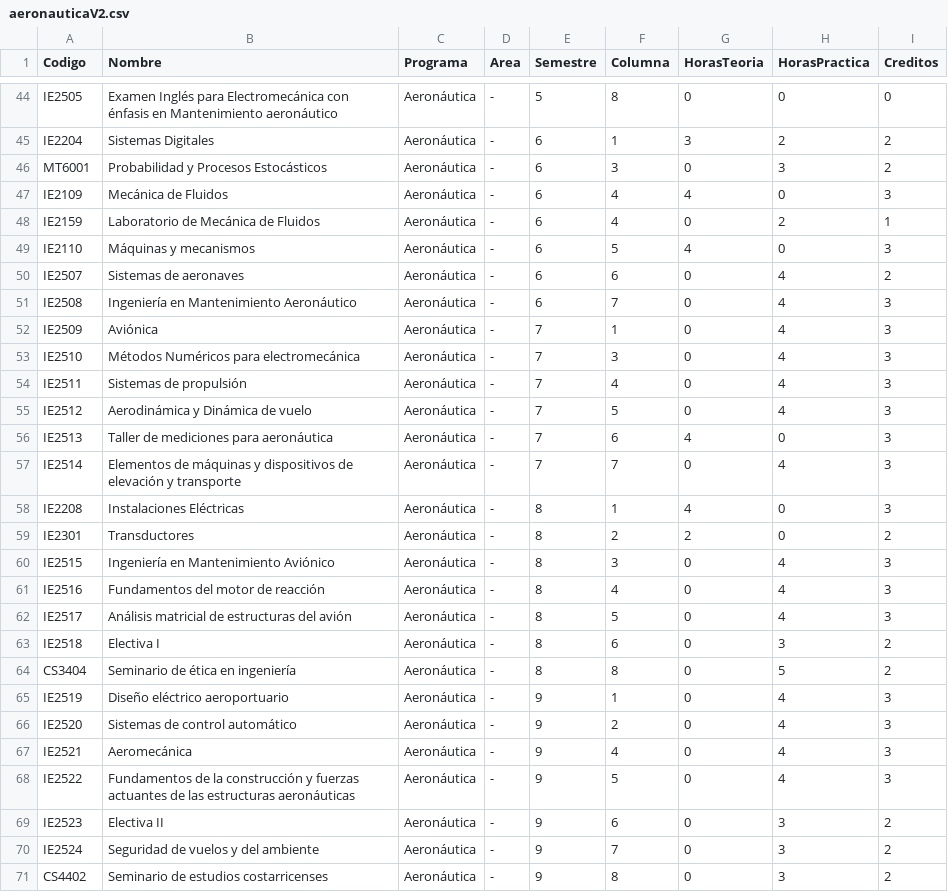
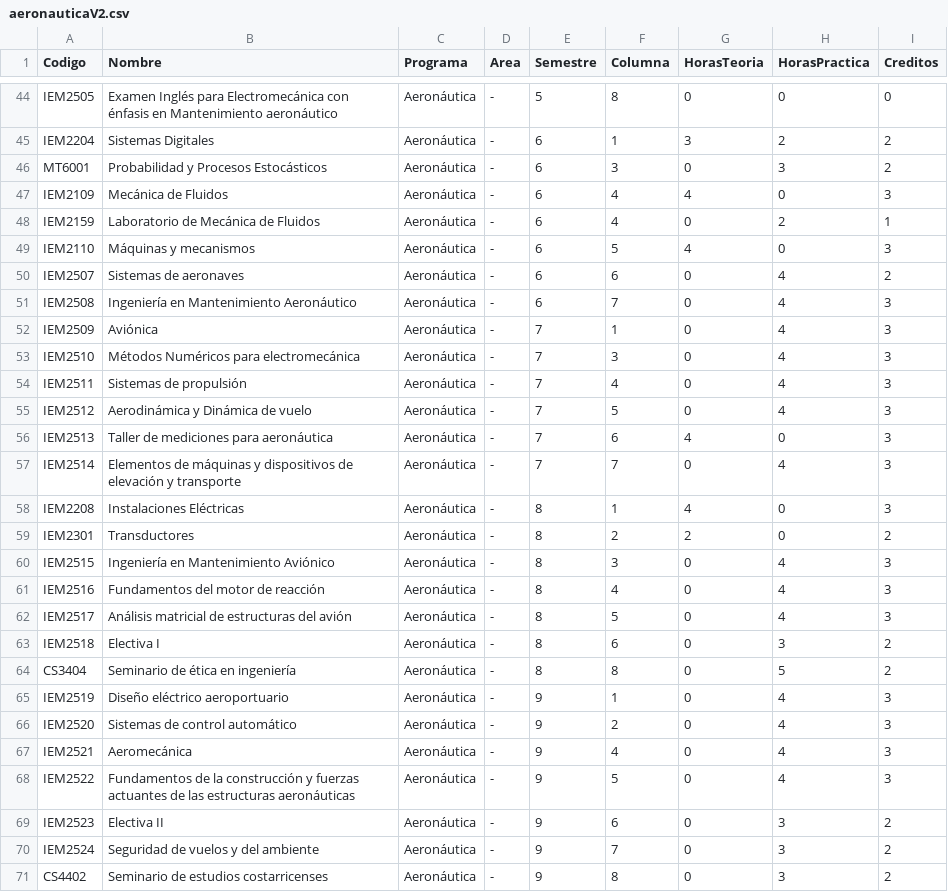
Before and after one commit to javilopsol/IEM_programas, a CSV file: aeronauticaV2.csv, drawn as a sheet; only a part is shown, gaps mark what is left out; the diff covers the shown part only; the diff names each change by its address in the sheet, - before the commit and + after, or states it on an @@ line.

```diff
--- a/aeronauticaV2.csv
+++ b/aeronauticaV2.csv
-A44 (Codigo): IE2505
+A44 (Codigo): IEM2505
-A45 (Codigo): IE2204
+A45 (Codigo): IEM2204
-A47 (Codigo): IE2109
+A47 (Codigo): IEM2109
-A48 (Codigo): IE2159
+A48 (Codigo): IEM2159
-A49 (Codigo): IE2110
+A49 (Codigo): IEM2110
-A50 (Codigo): IE2507
+A50 (Codigo): IEM2507
-A51 (Codigo): IE2508
+A51 (Codigo): IEM2508
-A52 (Codigo): IE2509
+A52 (Codigo): IEM2509
-A53 (Codigo): IE2510
+A53 (Codigo): IEM2510
-A54 (Codigo): IE2511
+A54 (Codigo): IEM2511
-A55 (Codigo): IE2512
+A55 (Codigo): IEM2512
-A56 (Codigo): IE2513
+A56 (Codigo): IEM2513
-A57 (Codigo): IE2514
+A57 (Codigo): IEM2514
-A58 (Codigo): IE2208
+A58 (Codigo): IEM2208
-A59 (Codigo): IE2301
+A59 (Codigo): IEM2301
-A60 (Codigo): IE2515
+A60 (Codigo): IEM2515
-A61 (Codigo): IE2516
+A61 (Codigo): IEM2516
-A62 (Codigo): IE2517
+A62 (Codigo): IEM2517
-A63 (Codigo): IE2518
+A63 (Codigo): IEM2518
-A65 (Codigo): IE2519
+A65 (Codigo): IEM2519
-A66 (Codigo): IE2520
+A66 (Codigo): IEM2520
-A67 (Codigo): IE2521
+A67 (Codigo): IEM2521
-A68 (Codigo): IE2522
+A68 (Codigo): IEM2522
-A69 (Codigo): IE2523
+A69 (Codigo): IEM2523
-A70 (Codigo): IE2524
+A70 (Codigo): IEM2524
```
Also changed, not shown: 16 edited cells elsewhere in this file, 1 other file.
